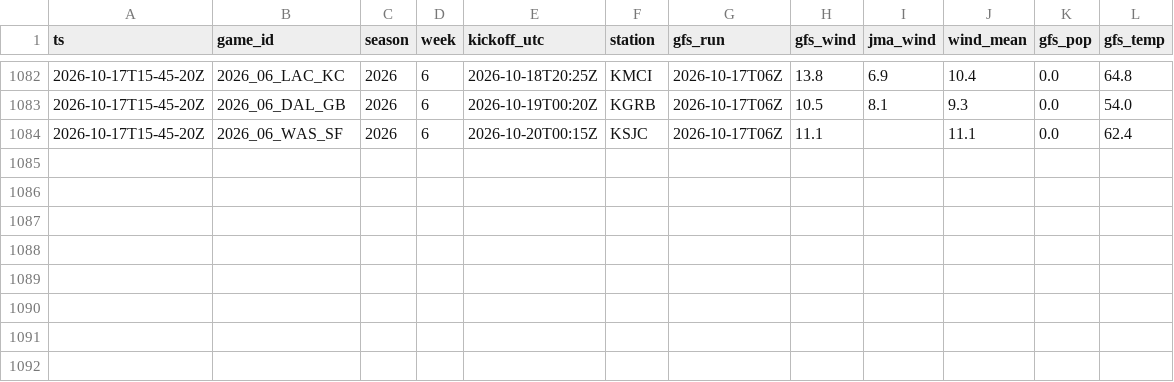
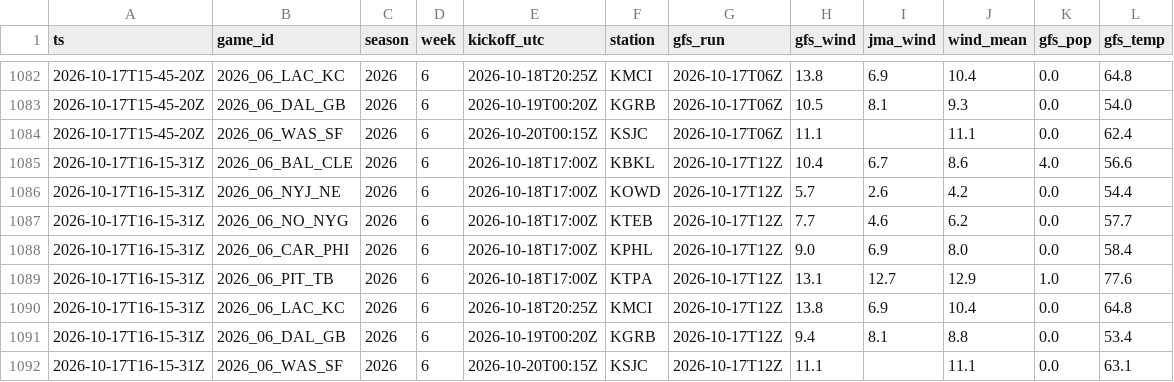
Before and after one commit to MattFos18/nfl-model, a CSV file: data/weather/wind_live.csv, drawn as a sheet; only a part is shown, gaps mark what is left out; the diff names each change by its address in the sheet, - before the commit and + after, or states it on an @@ line.

```diff
--- a/data/weather/wind_live.csv
+++ b/data/weather/wind_live.csv
+row 1085: 2026-10-17T16-15-31Z | 2026_06_BAL_CLE | 2026 | 6 | 2026-10-18T17:00Z | KBKL | 2026-10-17T12Z | 10.4 | 6.7 | 8.6 | 4.0 | 56.6
+row 1086: 2026-10-17T16-15-31Z | 2026_06_NYJ_NE | 2026 | 6 | 2026-10-18T17:00Z | KOWD | 2026-10-17T12Z | 5.7 | 2.6 | 4.2 | 0.0 | 54.4
+row 1087: 2026-10-17T16-15-31Z | 2026_06_NO_NYG | 2026 | 6 | 2026-10-18T17:00Z | KTEB | 2026-10-17T12Z | 7.7 | 4.6 | 6.2 | 0.0 | 57.7
+row 1088: 2026-10-17T16-15-31Z | 2026_06_CAR_PHI | 2026 | 6 | 2026-10-18T17:00Z | KPHL | 2026-10-17T12Z | 9.0 | 6.9 | 8.0 | 0.0 | 58.4
+row 1089: 2026-10-17T16-15-31Z | 2026_06_PIT_TB | 2026 | 6 | 2026-10-18T17:00Z | KTPA | 2026-10-17T12Z | 13.1 | 12.7 | 12.9 | 1.0 | 77.6
+row 1090: 2026-10-17T16-15-31Z | 2026_06_LAC_KC | 2026 | 6 | 2026-10-18T20:25Z | KMCI | 2026-10-17T12Z | 13.8 | 6.9 | 10.4 | 0.0 | 64.8
+row 1091: 2026-10-17T16-15-31Z | 2026_06_DAL_GB | 2026 | 6 | 2026-10-19T00:20Z | KGRB | 2026-10-17T12Z | 9.4 | 8.1 | 8.8 | 0.0 | 53.4
+row 1092: 2026-10-17T16-15-31Z | 2026_06_WAS_SF | 2026 | 6 | 2026-10-20T00:15Z | KSJC | 2026-10-17T12Z | 11.1 |  | 11.1 | 0.0 | 63.1
```
Also changed, not shown: data/lines/splits_consensus_log.csv, data/lines/splits_latest.csv, 21 other files.
